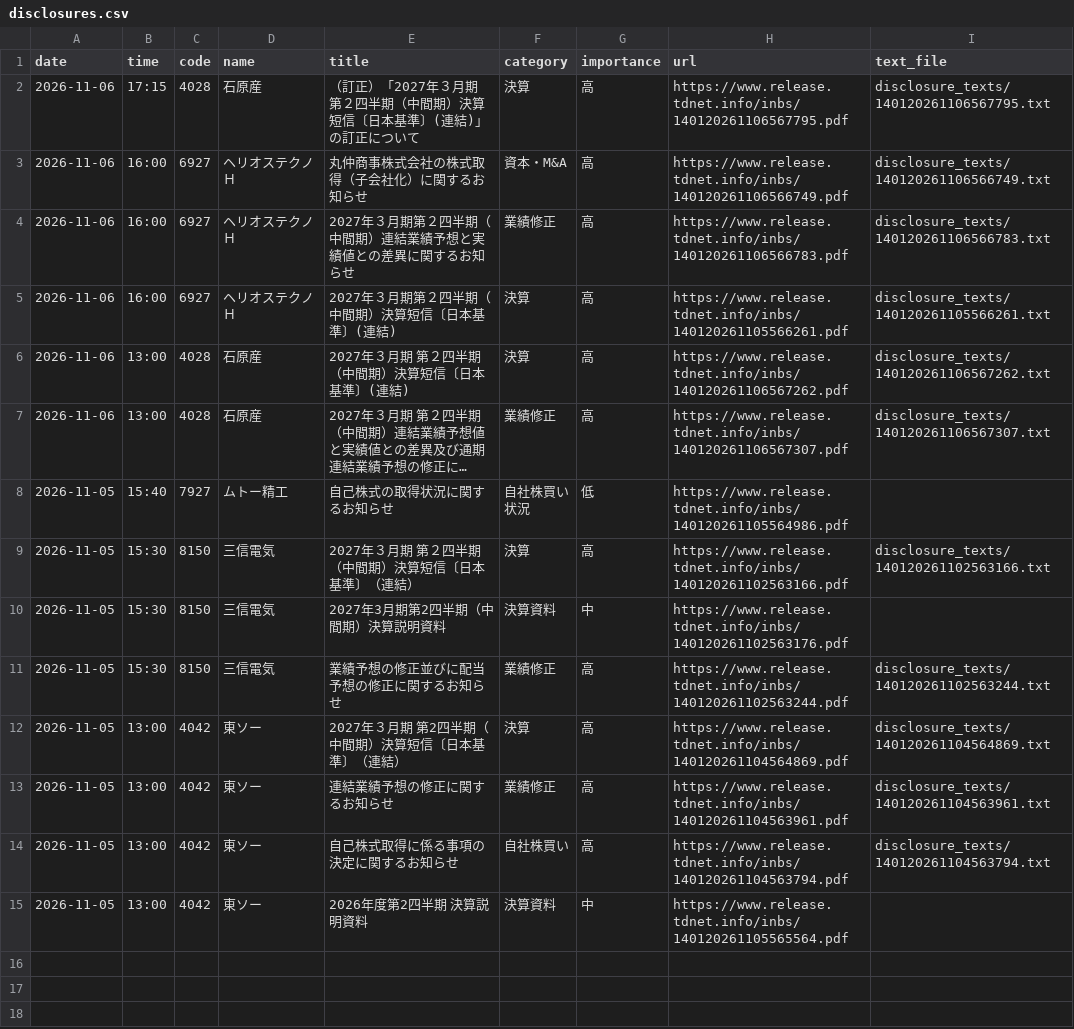
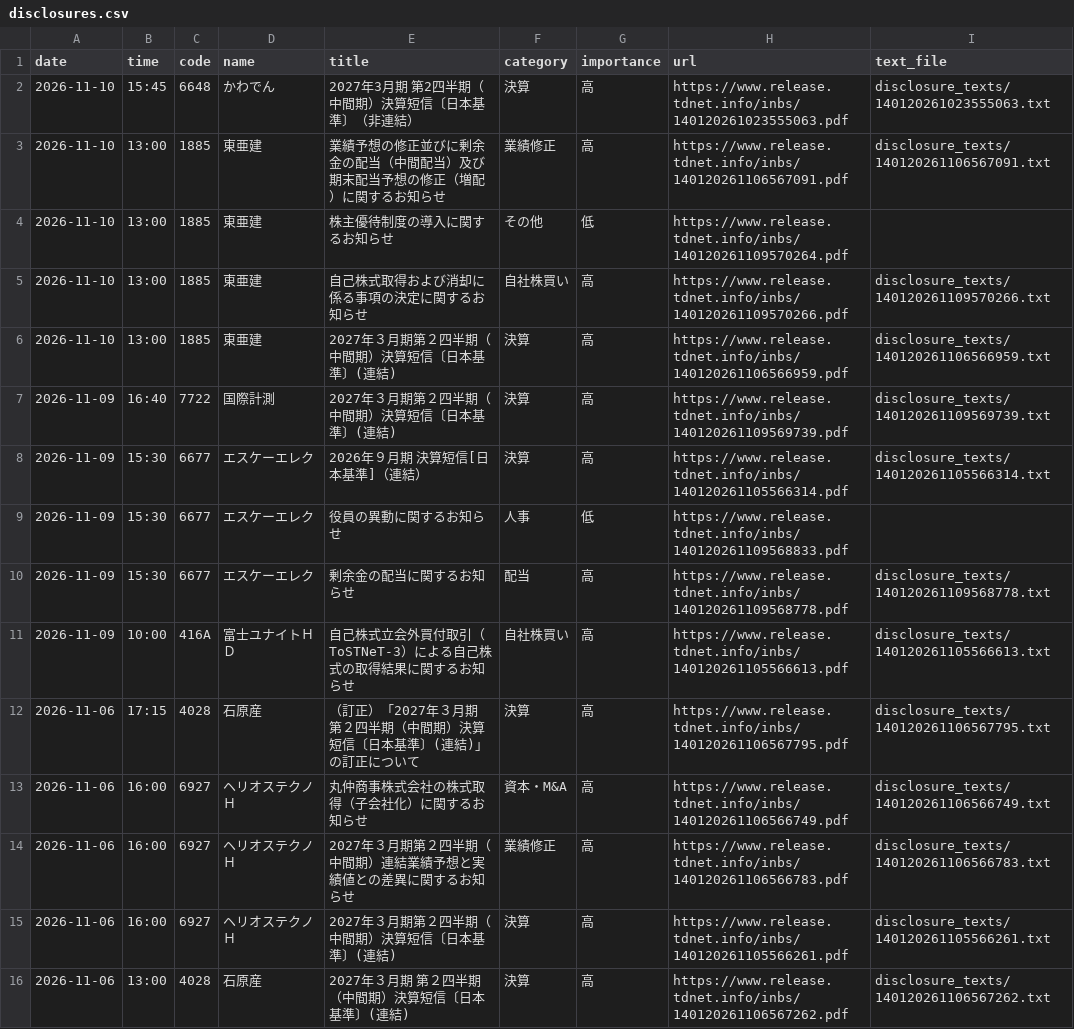
Before and after one commit to CosmicNyanco/stock-data, a CSV file: disclosures.csv, drawn as a sheet; only a part is shown; the shorter side is filled out with more unchanged rows; long unchanged cells end in ….

```diff
--- a/disclosures.csv
+++ b/disclosures.csv
@@ -1,2 +1,12 @@
 date,time,code,name,title,category,importance,url,text_file
+2026-11-10,15:45,6648,かわでん,2027年3月期 第2四半期（中間期）決算短信〔日本基準〕（非連結）,決算,高,https://www.release.tdnet.info/inbs/140120261023555063.pdf,disclosure_texts/140120261023555063.txt
+2026-11-10,13:00,1885,東亜建,業績予想の修正並びに剰余金の配当（中間配当）及び 期末配当予想の修正（増配）に関するお知らせ,業績修正,高,https://www.release.tdnet.info/inbs/140120261106567091.pdf,disclosure_texts/140120261106567091.txt
+2026-11-10,13:00,1885,東亜建,株主優待制度の導入に関するお知らせ,その他,低,https://www.release.tdnet.info/inbs/140120261109570264.pdf,
+2026-11-10,13:00,1885,東亜建,自己株式取得および消却に係る事項の決定に関するお知らせ,自社株買い,高,https://www.release.tdnet.info/inbs/140120261109570266.pdf,disclosure_texts/140120261109570266.txt
+2026-11-10,13:00,1885,東亜建,2027年３月期第２四半期（中間期）決算短信〔日本基準〕(連結),決算,高,https://www.release.tdnet.info/inbs/140120261106566959.pdf,disclosure_texts/140120261106566959.txt
+2026-11-09,16:40,7722,国際計測,2027年３月期第２四半期（中間期）決算短信〔日本基準〕(連結),決算,高,https://www.release.tdnet.info/inbs/140120261109569739.pdf,disclosure_texts/140120261109569739.txt
+2026-11-09,15:30,6677,エスケーエレク,2026年９月期 決算短信[日本基準]（連結）,決算,高,https://www.release.tdnet.info/inbs/140120261105566314.pdf,disclosure_texts/140120261105566314.txt
+2026-11-09,15:30,6677,エスケーエレク,役員の異動に関するお知らせ,人事,低,https://www.release.tdnet.info/inbs/140120261109568833.pdf,
+2026-11-09,15:30,6677,エスケーエレク,剰余金の配当に関するお知らせ,配当,高,https://www.release.tdnet.info/inbs/140120261109568778.pdf,disclosure_texts/140120261109568778.txt
+2026-11-09,10:00,416A,富士ユナイトＨＤ,自己株式立会外買付取引（ToSTNeT-3）による自己株式の取得結果に関するお知らせ,自社株買い,高,https://www.release.tdnet.info/inbs/140120261105566613.pdf,disclosure_texts/140120261105566613.txt
 2026-11-06,17:15,4028,石原産,（訂正）「2027年３月期 第２四半期（中間期）決算短信〔日本基準〕(連結)」の訂正について,決算,高,https://www.release.tdnet.info/inbs/140120261106567795.pdf,disclosure_texts/140120261106567795.txt
```
Also changed, not shown: prices.csv, 10 other files.
